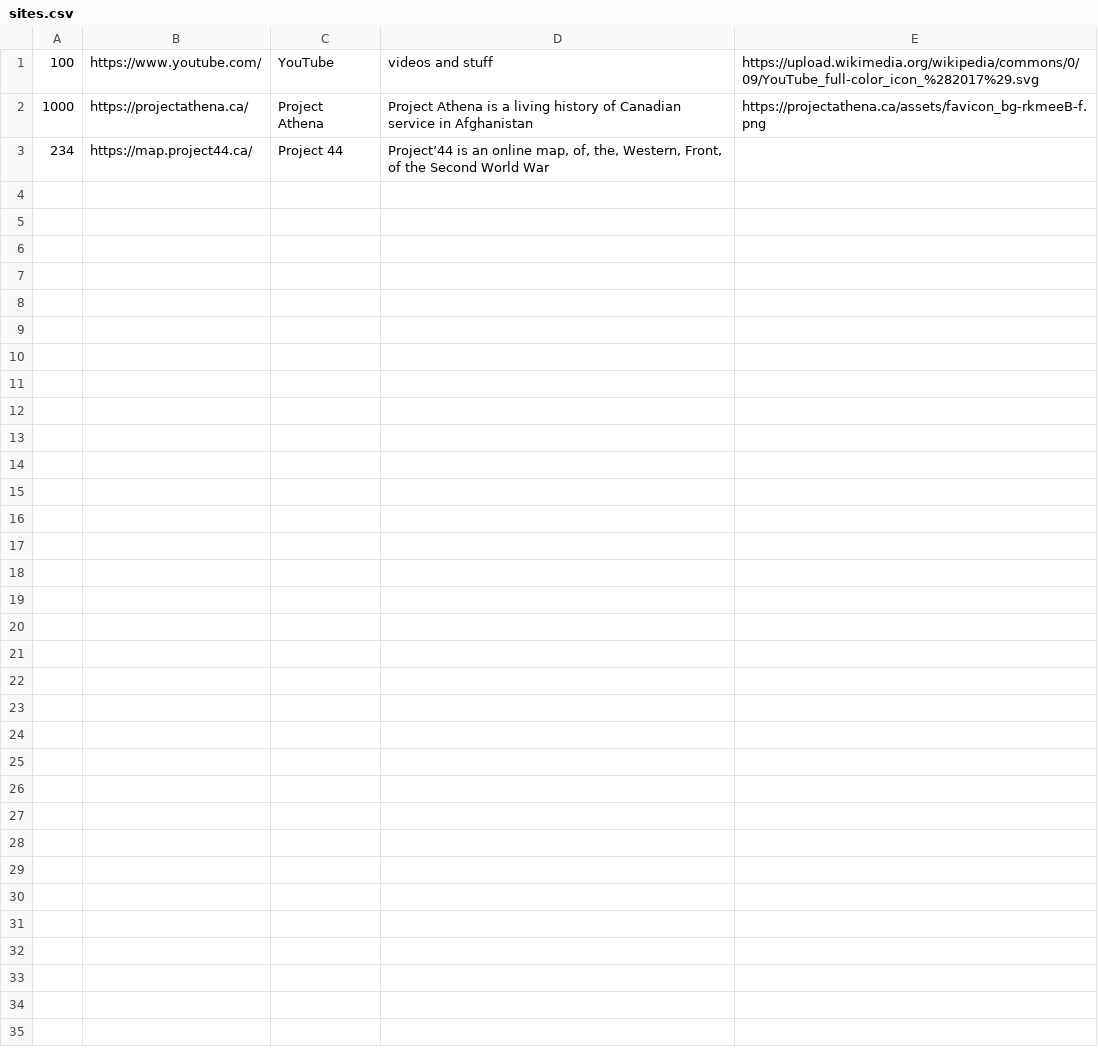
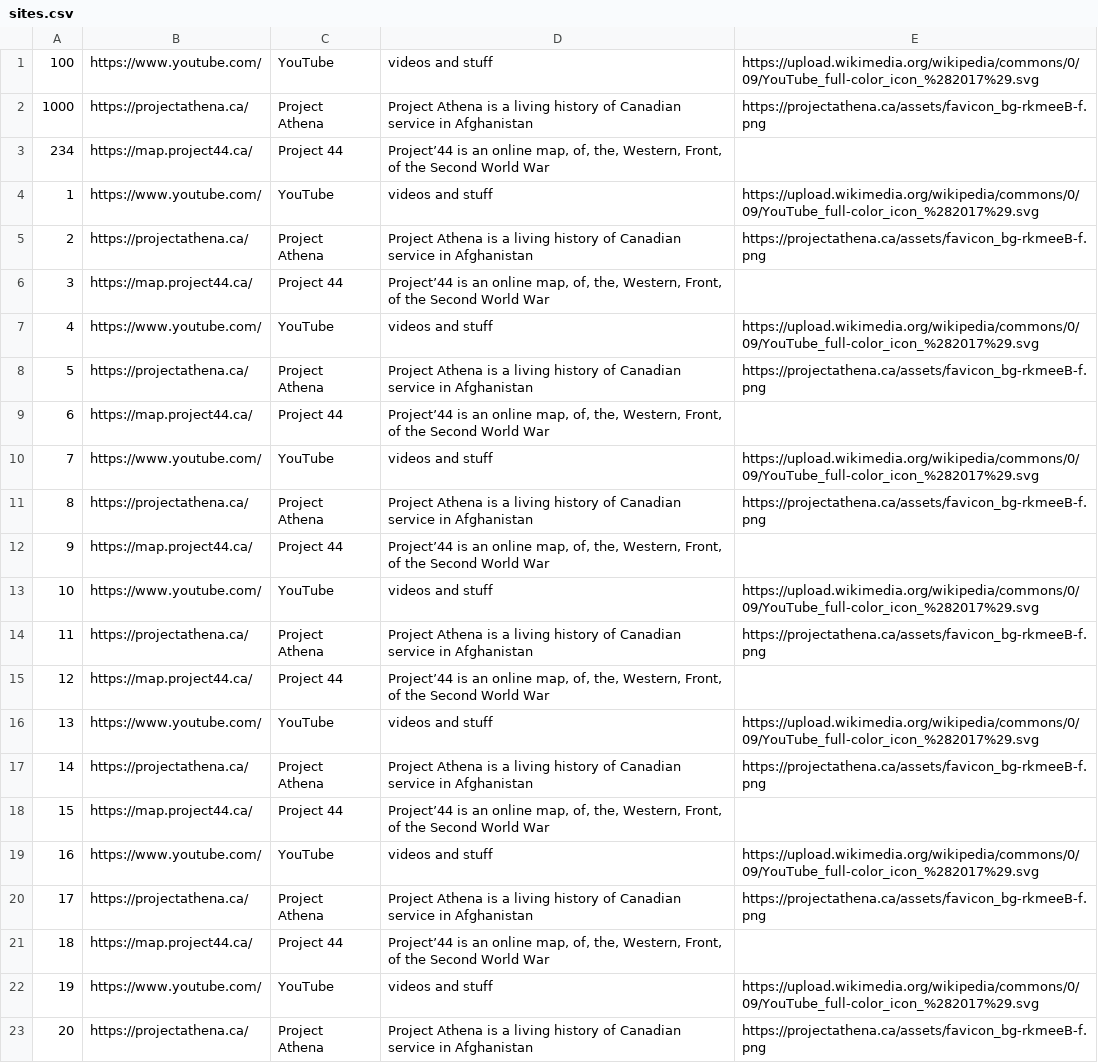
Before and after one commit to andyaxxe/site_list_test, a CSV file: sites.csv, drawn as a sheet; only a part is shown; the diff covers the shown part only; the diff names each change by its address in the sheet, - before the commit and + after, or states it on an @@ line.

Commit message:
Add files via upload

```diff
--- a/sites.csv
+++ b/sites.csv
+row 4: 1 | https://www.youtube.com/ | YouTube | videos and stuff | https://upload.wikimedia.org/wikipedia/commons/0/09/YouTube_full-color_icon_%282017%29.svg
+row 5: 2 | https://projectathena.ca/ | Project Athena | Project Athena is a living history of Canadian service in Afghanistan | https://projectathena.ca/assets/favicon_bg-rkmeeB-f.png
+row 6: 3 | https://map.project44.ca/ | Project 44 | Project’44 is an online map, of, the, Western, Front, of the Second World War
+row 7: 4 | https://www.youtube.com/ | YouTube | videos and stuff | https://upload.wikimedia.org/wikipedia/commons/0/09/YouTube_full-color_icon_%282017%29.svg
+row 8: 5 | https://projectathena.ca/ | Project Athena | Project Athena is a living history of Canadian service in Afghanistan | https://projectathena.ca/assets/favicon_bg-rkmeeB-f.png
+row 9: 6 | https://map.project44.ca/ | Project 44 | Project’44 is an online map, of, the, Western, Front, of the Second World War
+row 10: 7 | https://www.youtube.com/ | YouTube | videos and stuff | https://upload.wikimedia.org/wikipedia/commons/0/09/YouTube_full-color_icon_%282017%29.svg
+row 11: 8 | https://projectathena.ca/ | Project Athena | Project Athena is a living history of Canadian service in Afghanistan | https://projectathena.ca/assets/favicon_bg-rkmeeB-f.png
+row 12: 9 | https://map.project44.ca/ | Project 44 | Project’44 is an online map, of, the, Western, Front, of the Second World War
+row 13: 10 | https://www.youtube.com/ | YouTube | videos and stuff | https://upload.wikimedia.org/wikipedia/commons/0/09/YouTube_full-color_icon_%282017%29.svg
+row 14: 11 | https://projectathena.ca/ | Project Athena | Project Athena is a living history of Canadian service in Afghanistan | https://projectathena.ca/assets/favicon_bg-rkmeeB-f.png
+row 15: 12 | https://map.project44.ca/ | Project 44 | Project’44 is an online map, of, the, Western, Front, of the Second World War
+row 16: 13 | https://www.youtube.com/ | YouTube | videos and stuff | https://upload.wikimedia.org/wikipedia/commons/0/09/YouTube_full-color_icon_%282017%29.svg
+row 17: 14 | https://projectathena.ca/ | Project Athena | Project Athena is a living history of Canadian service in Afghanistan | https://projectathena.ca/assets/favicon_bg-rkmeeB-f.png
+row 18: 15 | https://map.project44.ca/ | Project 44 | Project’44 is an online map, of, the, Western, Front, of the Second World War
+row 19: 16 | https://www.youtube.com/ | YouTube | videos and stuff | https://upload.wikimedia.org/wikipedia/commons/0/09/YouTube_full-color_icon_%282017%29.svg
+row 20: 17 | https://projectathena.ca/ | Project Athena | Project Athena is a living history of Canadian service in Afghanistan | https://projectathena.ca/assets/favicon_bg-rkmeeB-f.png
+row 21: 18 | https://map.project44.ca/ | Project 44 | Project’44 is an online map, of, the, Western, Front, of the Second World War
+row 22: 19 | https://www.youtube.com/ | YouTube | videos and stuff | https://upload.wikimedia.org/wikipedia/commons/0/09/YouTube_full-color_icon_%282017%29.svg
+row 23: 20 | https://projectathena.ca/ | Project Athena | Project Athena is a living history of Canadian service in Afghanistan | https://projectathena.ca/assets/favicon_bg-rkmeeB-f.png
```
Also changed, not shown: 16 added rows elsewhere in this file.
